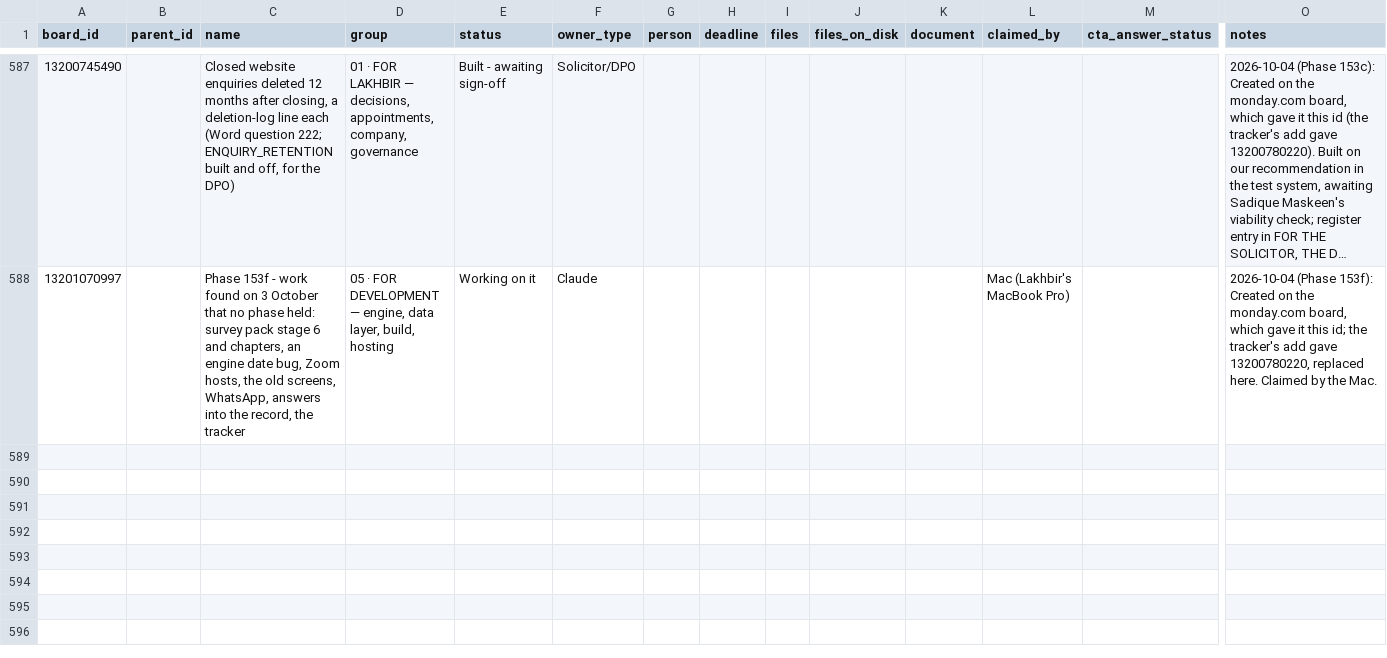
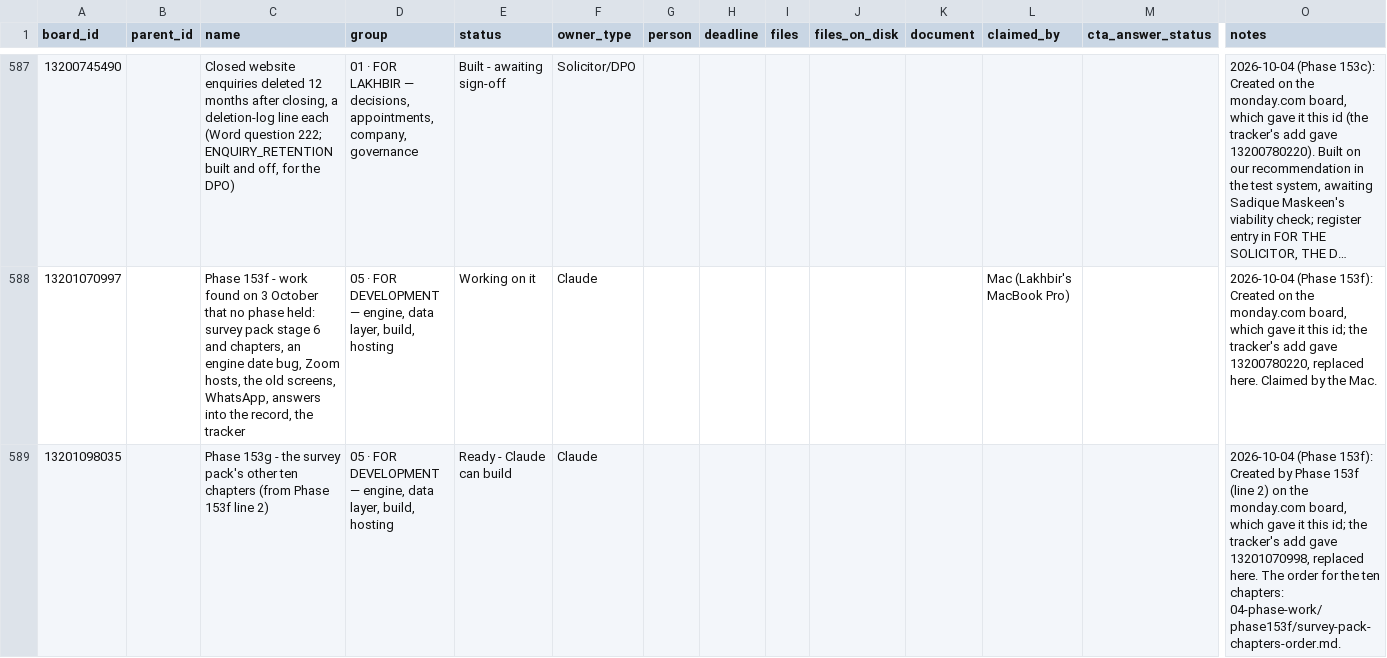
Before and after one commit to ldhillonaqlios/caprebate, a CSV file: Caprebate/00-START-HERE/hub/TRACKER.csv, drawn as a sheet; only a part is shown, gaps mark what is left out; long unchanged cells end in …; rows hold the shown columns only; the diff names each change by its address in the sheet, - before the commit and + after, or states it on an @@ line.

```diff
--- a/Caprebate/00-START-HERE/hub/TRACKER.csv
+++ b/Caprebate/00-START-HERE/hub/TRACKER.csv
+row 589: 13201098035 |  | Phase 153g - the survey pack's other ten chapters (from Phase 153f line 2) | 05 · FOR DEVELOPMENT — engine, data layer, build, hosting | Ready - Claude can build | Claude |  |  |  |  |  |  |  | 2026-10-04 (Phase 153f): Created by Phase 153f (line 2) on the monday.com board, which gave it this id; the tracker's add gave 13201070998, replaced here. The order for the ten chapters: 04-phase-work/phase153f/survey-pack-chapters-order.md.
```
Also changed, not shown: 2 other files.
